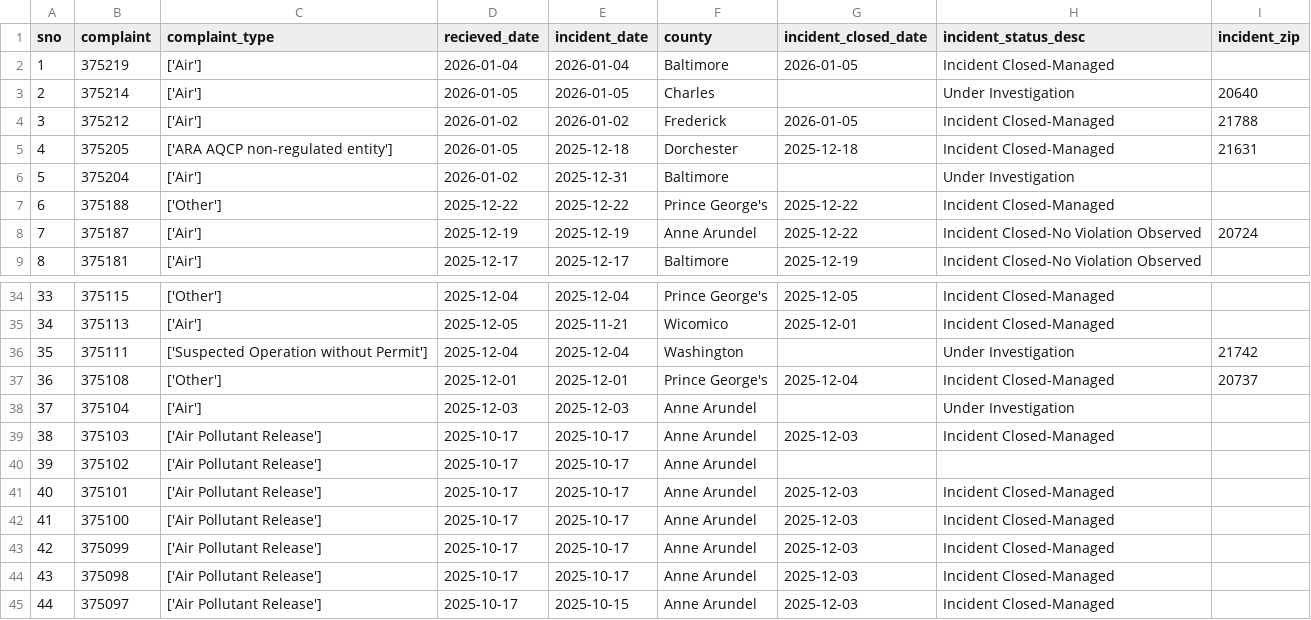
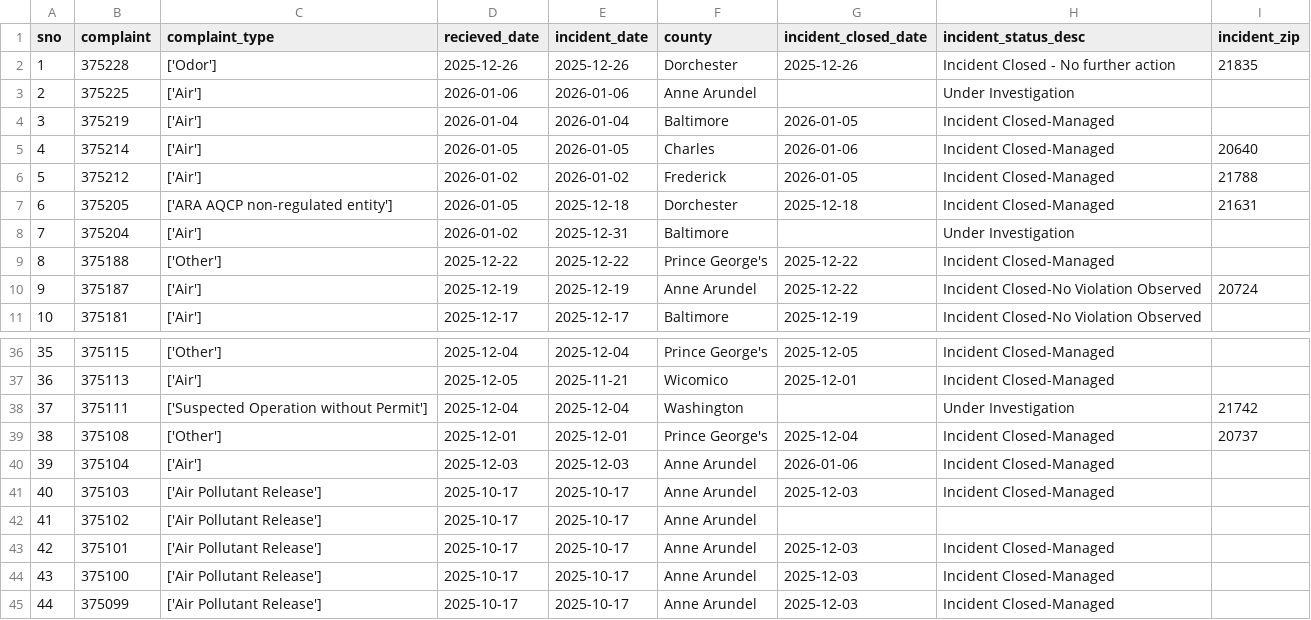
Before and after one commit to sandrafish/live-nicar-pipeline, a CSV file: exported_data/all_complaints.csv, drawn as a sheet; only a part is shown, gaps mark what is left out; the shorter side is filled out with more unchanged rows; addresses are those after the commit; the diff names each change by its address in the sheet, - before the commit and + after, or states it on an @@ line.

Commit message:
Automated commit from GitHub Actions

```diff
--- a/exported_data/all_complaints.csv
+++ b/exported_data/all_complaints.csv
+row 2: 1 | 375228 | ['Odor'] | 2025-12-26 | 2025-12-26 | Dorchester | 2025-12-26 | Incident Closed - No further action | 21835
+row 3: 2 | 375225 | ['Air'] | 2026-01-06 | 2026-01-06 | Anne Arundel |  | Under Investigation
@@ column A (sno) renumbered from row 4 down @@
-G5 (incident_closed_date): (empty)
+G5 (incident_closed_date): 2026-01-06
-H5 (incident_status_desc): Under Investigation
+H5 (incident_status_desc): Incident Closed-Managed
-G40 (incident_closed_date): (empty)
+G40 (incident_closed_date): 2026-01-06
-H40 (incident_status_desc): Under Investigation
+H40 (incident_status_desc): Incident Closed-Managed
```
Also changed, not shown: exported_data/complaint_type_frequency.csv, exported_data/invalid_counties.csv, 1 other file.
